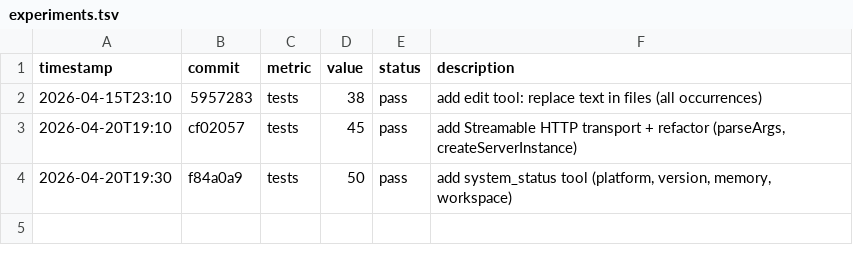
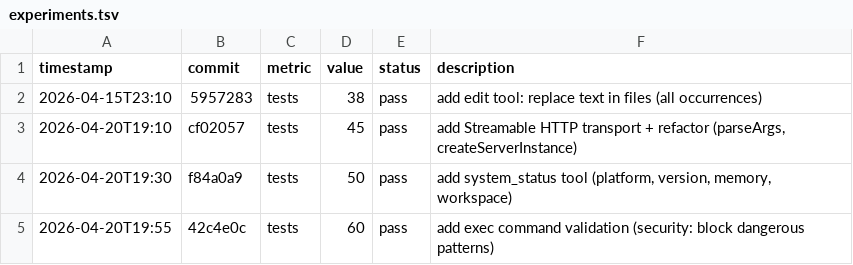
Before and after one commit to robertsong2019/openclaw-workspace, a TSV file: mcp-server/experiments.tsv, drawn as a sheet; the diff names each change by its address in the sheet, - before the commit and + after, or states it on an @@ line.

```diff
--- a/mcp-server/experiments.tsv
+++ b/mcp-server/experiments.tsv
+row 5: 2026-04-20T19:55 | 42c4e0c | tests | 60 | pass | add exec command validation (security: block dangerous patterns)
```
Also changed, not shown: 32 other files.
